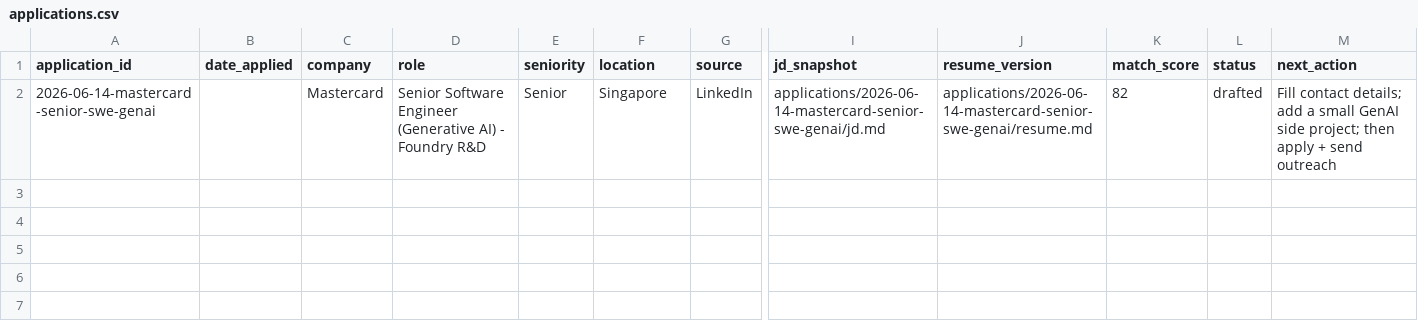
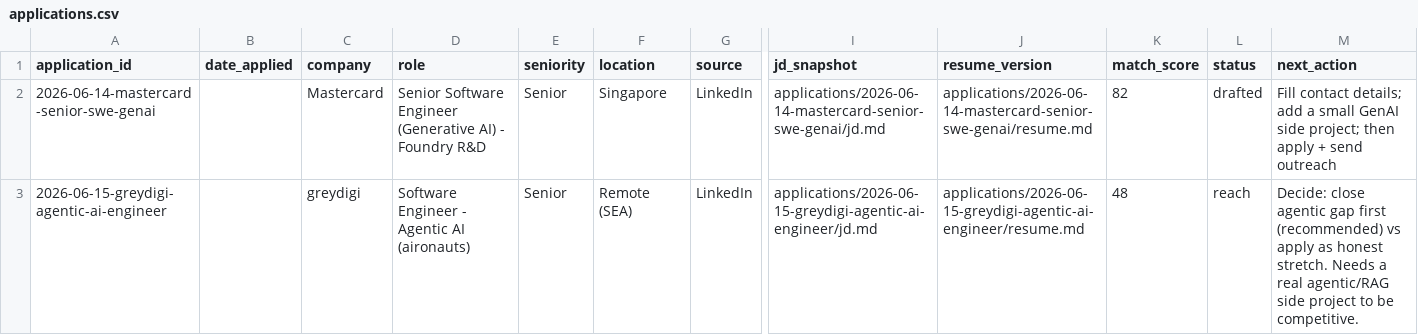
Before and after one commit to azkmee/resume, a CSV file: tracker/applications.csv, drawn as a sheet; only a part is shown, gaps mark what is left out; rows hold the shown columns only; the diff names each change by its address in the sheet, - before the commit and + after, or states it on an @@ line.

```diff
--- a/tracker/applications.csv
+++ b/tracker/applications.csv
+row 3: 2026-06-15-greydigi-agentic-ai-engineer |  | greydigi | Software Engineer - Agentic AI (aironauts) | Senior | Remote (SEA) | LinkedIn | applications/2026-06-15-greydigi-agentic-ai-engineer/jd.md | applications/2026-06-15-greydigi-agentic-ai-engineer/resume.md | 48 | reach | Decide: close agentic gap first (recommended) vs apply as honest stretch. Needs a real agentic/RAG side project to be competitive.
```
Also changed, not shown: 3 other files.
